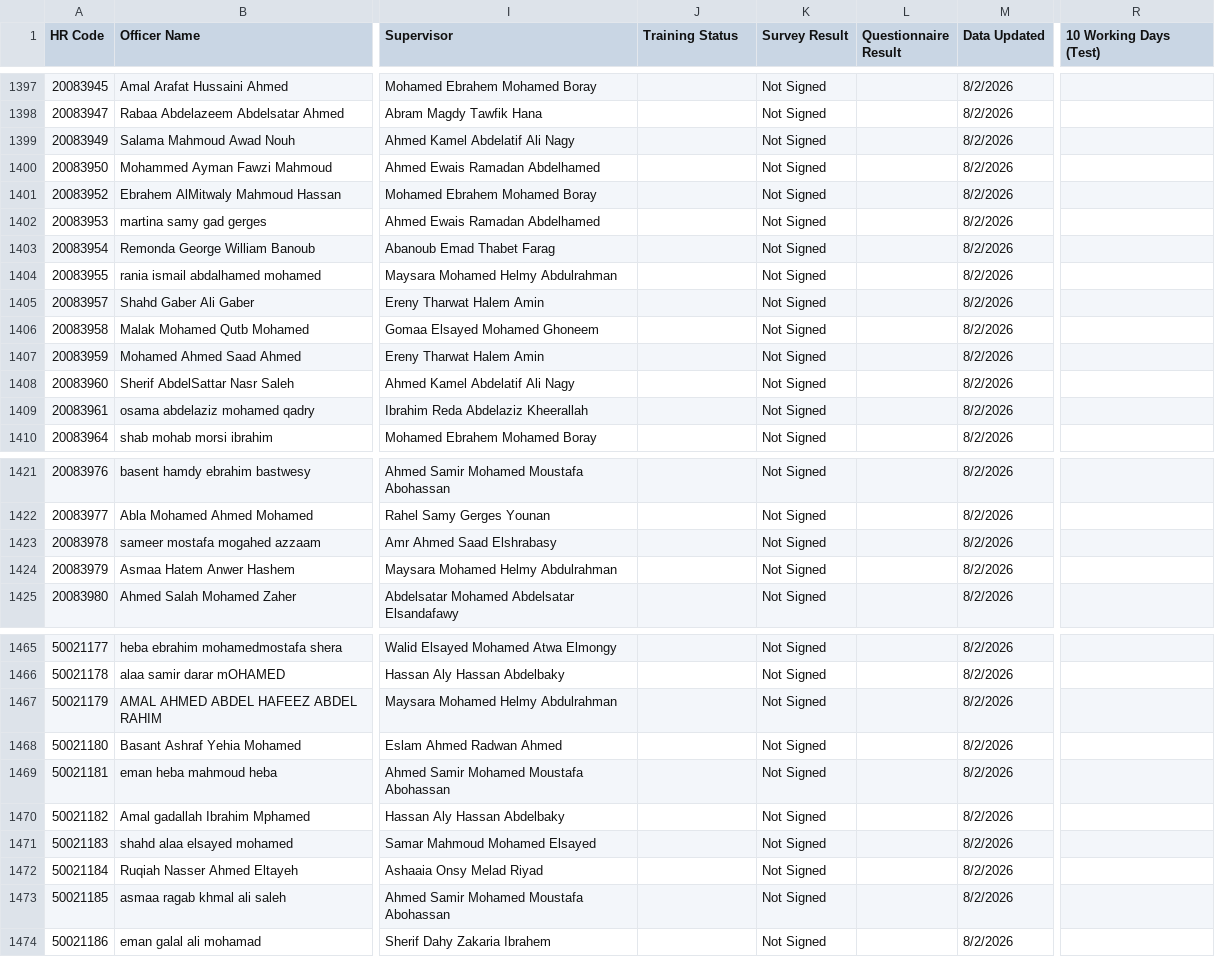
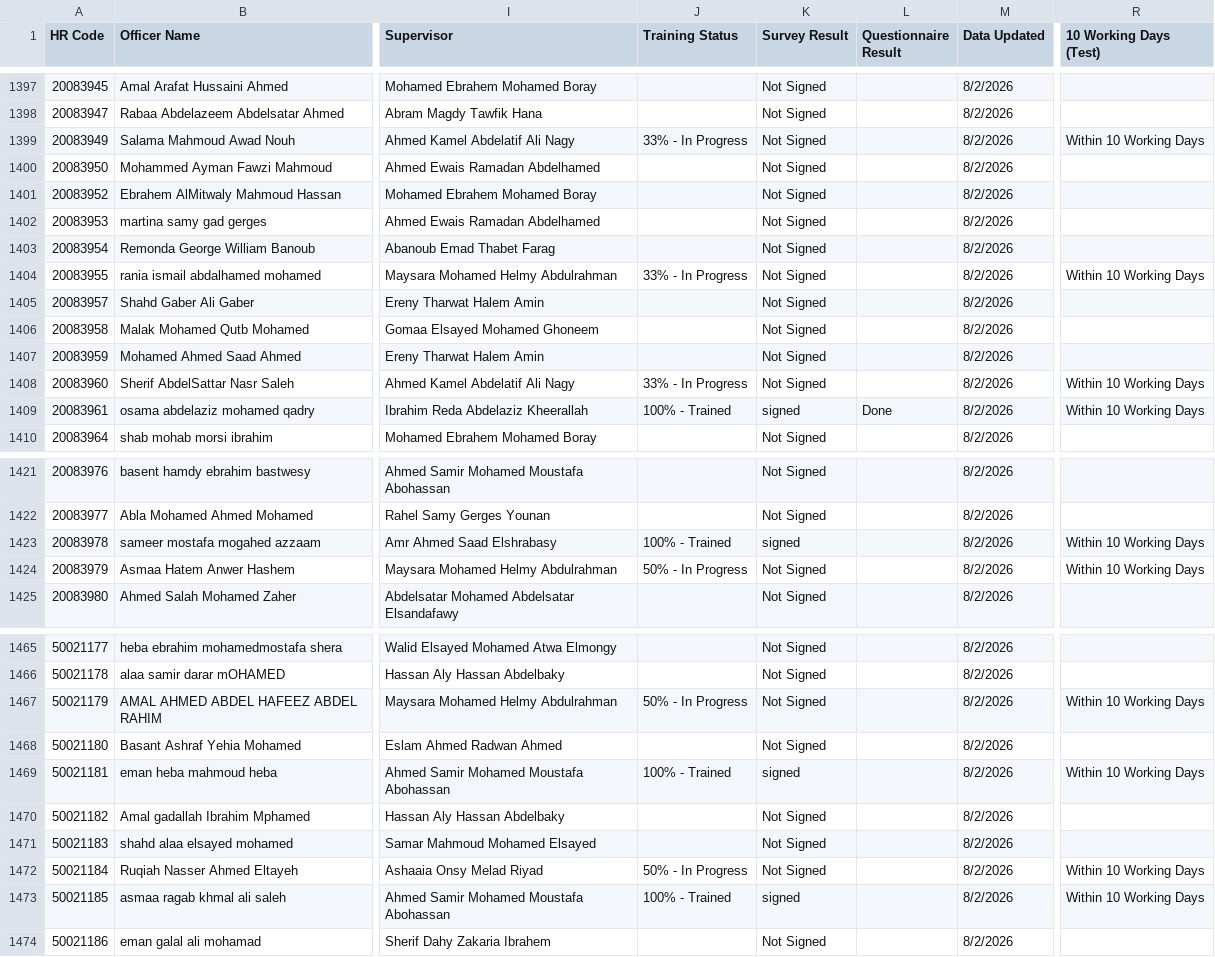
Before and after one commit to radwansalem2030/Halan_Onboarding_Report, a CSV file: data.csv, drawn as a sheet; only a part is shown, gaps mark what is left out; the diff covers the shown part only; the diff names each change by its address in the sheet, - before the commit and + after, or states it on an @@ line.

```diff
--- a/data.csv
+++ b/data.csv
-J1399 (Training Status): (empty)
+J1399 (Training Status): 33% - In Progress
-R1399 (10 Working Days (Test)): (empty)
+R1399 (10 Working Days (Test)): Within 10 Working Days
-J1404 (Training Status): (empty)
+J1404 (Training Status): 33% - In Progress
-R1404 (10 Working Days (Test)): (empty)
+R1404 (10 Working Days (Test)): Within 10 Working Days
-J1408 (Training Status): (empty)
+J1408 (Training Status): 33% - In Progress
-R1408:R1409 (10 Working Days (Test)): (empty)
+R1408:R1409 (10 Working Days (Test)): Within 10 Working Days
-J1409 (Training Status): (empty)
+J1409 (Training Status): 100% - Trained
-K1409 (Survey Result): Not Signed
+K1409 (Survey Result): signed
-L1409 (Questionnaire Result): (empty)
+L1409 (Questionnaire Result): Done
-J1423 (Training Status): (empty)
+J1423 (Training Status): 100% - Trained
-K1423 (Survey Result): Not Signed
+K1423 (Survey Result): signed
-R1423:R1424 (10 Working Days (Test)): (empty)
+R1423:R1424 (10 Working Days (Test)): Within 10 Working Days
-J1424 (Training Status): (empty)
+J1424 (Training Status): 50% - In Progress
-J1467 (Training Status): (empty)
+J1467 (Training Status): 50% - In Progress
-R1467 (10 Working Days (Test)): (empty)
+R1467 (10 Working Days (Test)): Within 10 Working Days
-J1469 (Training Status): (empty)
+J1469 (Training Status): 100% - Trained
-K1469 (Survey Result): Not Signed
+K1469 (Survey Result): signed
-R1469 (10 Working Days (Test)): (empty)
+R1469 (10 Working Days (Test)): Within 10 Working Days
-J1472 (Training Status): (empty)
+J1472 (Training Status): 50% - In Progress
-R1472:R1473 (10 Working Days (Test)): (empty)
+R1472:R1473 (10 Working Days (Test)): Within 10 Working Days
-J1473 (Training Status): (empty)
+J1473 (Training Status): 100% - Trained
-K1473 (Survey Result): Not Signed
+K1473 (Survey Result): signed
```
Also changed, not shown: 111 edited cells elsewhere in this file, Supervisor KPI Results.csv.
